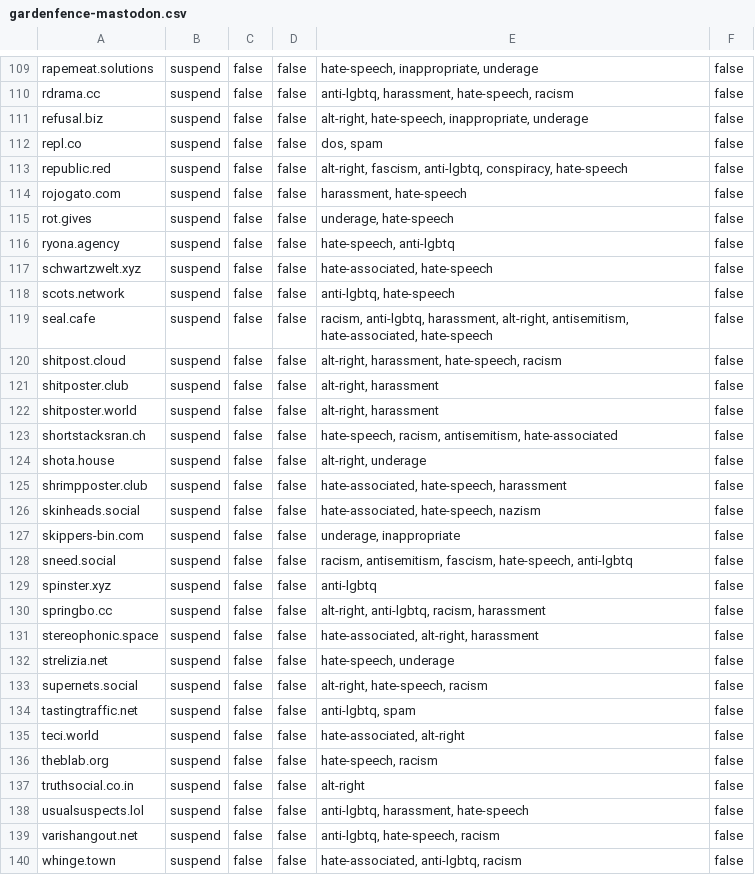
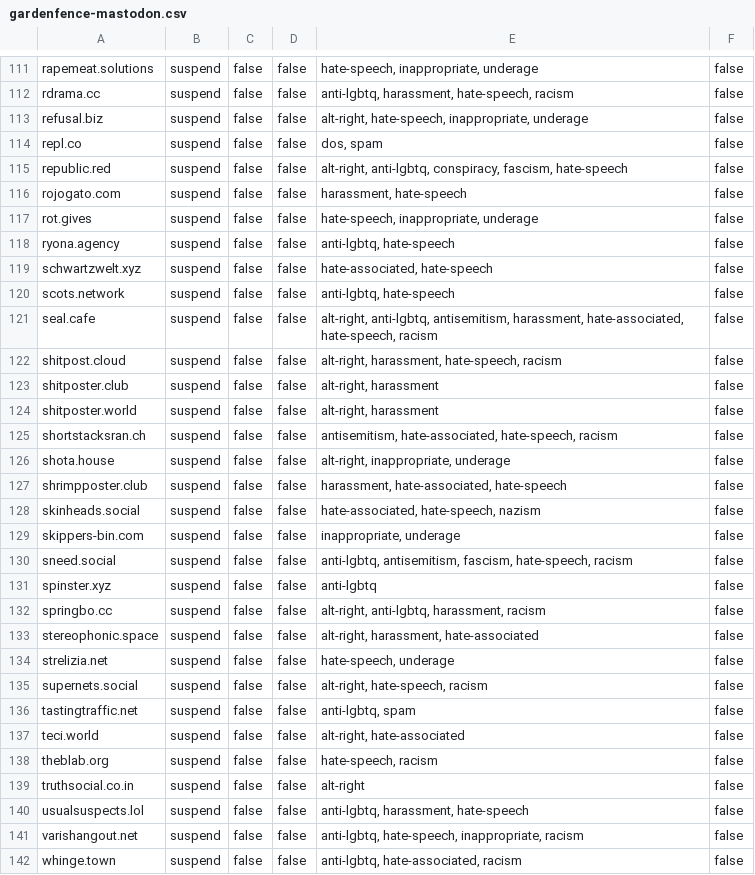
Before and after one commit to gardenfence/blocklist, a CSV file: gardenfence-mastodon.csv, drawn as a sheet; only a part is shown, gaps mark what is left out; the diff covers the shown part only.

```diff
--- a/gardenfence-mastodon.csv
+++ b/gardenfence-mastodon.csv
@@ -112,9 +114,9 @@ refusal.biz,suspend,false,false,"alt-right, hate-speech, inappropriate, underage
 repl.co,suspend,false,false,"dos, spam",false
-republic.red,suspend,false,false,"alt-right, fascism, anti-lgbtq, conspiracy, hate-speech",false
+republic.red,suspend,false,false,"alt-right, anti-lgbtq, conspiracy, fascism, hate-speech",false
 rojogato.com,suspend,false,false,"harassment, hate-speech",false
-rot.gives,suspend,false,false,"underage, hate-speech",false
-ryona.agency,suspend,false,false,"hate-speech, anti-lgbtq",false
+rot.gives,suspend,false,false,"hate-speech, inappropriate, underage",false
+ryona.agency,suspend,false,false,"anti-lgbtq, hate-speech",false
 schwartzwelt.xyz,suspend,false,false,"hate-associated, hate-speech",false
 scots.network,suspend,false,false,"anti-lgbtq, hate-speech",false
-seal.cafe,suspend,false,false,"racism, anti-lgbtq, harassment, alt-right, antisemitism, hate-associated, hate-speech",false
+seal.cafe,suspend,false,false,"alt-right, anti-lgbtq, antisemitism, harassment, hate-associated, hate-speech, racism",false
 shitpost.cloud,suspend,false,false,"alt-right, harassment, hate-speech, racism",false
@@ -122,11 +124,11 @@ shitposter.club,suspend,false,false,"alt-right, harassment",false
 shitposter.world,suspend,false,false,"alt-right, harassment",false
-shortstacksran.ch,suspend,false,false,"hate-speech, racism, antisemitism, hate-associated",false
-shota.house,suspend,false,false,"alt-right, underage",false
-shrimpposter.club,suspend,false,false,"hate-associated, hate-speech, harassment",false
+shortstacksran.ch,suspend,false,false,"antisemitism, hate-associated, hate-speech, racism",false
+shota.house,suspend,false,false,"alt-right, inappropriate, underage",false
+shrimpposter.club,suspend,false,false,"harassment, hate-associated, hate-speech",false
 skinheads.social,suspend,false,false,"hate-associated, hate-speech, nazism",false
-skippers-bin.com,suspend,false,false,"underage, inappropriate",false
-sneed.social,suspend,false,false,"racism, antisemitism, fascism, hate-speech, anti-lgbtq",false
+skippers-bin.com,suspend,false,false,"inappropriate, underage",false
+sneed.social,suspend,false,false,"anti-lgbtq, antisemitism, fascism, hate-speech, racism",false
 spinster.xyz,suspend,false,false,anti-lgbtq,false
-springbo.cc,suspend,false,false,"alt-right, anti-lgbtq, racism, harassment",false
-stereophonic.space,suspend,false,false,"hate-associated, alt-right, harassment",false
+springbo.cc,suspend,false,false,"alt-right, anti-lgbtq, harassment, racism",false
+stereophonic.space,suspend,false,false,"alt-right, harassment, hate-associated",false
 strelizia.net,suspend,false,false,"hate-speech, underage",false
@@ -134,3 +136,3 @@ supernets.social,suspend,false,false,"alt-right, hate-speech, racism",false
 tastingtraffic.net,suspend,false,false,"anti-lgbtq, spam",false
-teci.world,suspend,false,false,"hate-associated, alt-right",false
+teci.world,suspend,false,false,"alt-right, hate-associated",false
 theblab.org,suspend,false,false,"hate-speech, racism",false
@@ -138,3 +140,3 @@ truthsocial.co.in,suspend,false,false,alt-right,false
 usualsuspects.lol,suspend,false,false,"anti-lgbtq, harassment, hate-speech",false
-varishangout.net,suspend,false,false,"anti-lgbtq, hate-speech, racism",false
-whinge.town,suspend,false,false,"hate-associated, anti-lgbtq, racism",false
+varishangout.net,suspend,false,false,"anti-lgbtq, hate-speech, inappropriate, racism",false
+whinge.town,suspend,false,false,"anti-lgbtq, hate-associated, racism",false
```
Also changed, not shown: 2 added rows and 54 edited cells elsewhere in this file, gardenfence-fediblocksync.csv, 2 other files.
